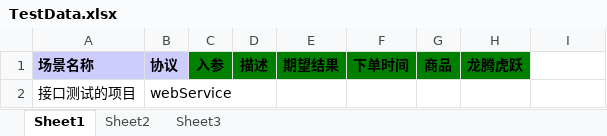
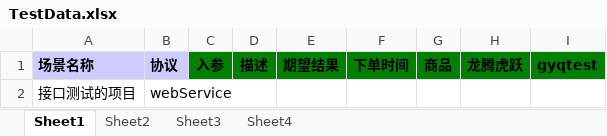
Before and after one commit to guoyq003/autoframe, an Excel workbook: data/TestData.xlsx, sheet Sheet1, drawn as a sheet; values as stored, in another font and other column widths than the file's, no borders; the diff names each change by its address in the sheet, - before the commit and + after, or states it on an @@ line.

```diff
--- a/data/TestData.xlsx (sheet Sheet1)
+++ b/data/TestData.xlsx (sheet Sheet1)
+sheet tab: Sheet4
-I1: (empty)
+I1: gyqtest
-I1 fill: none
+I1 fill: #008000
```
Also changed, not shown: 1 other file.
